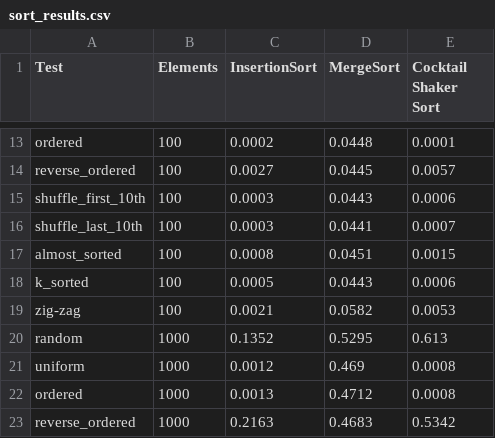
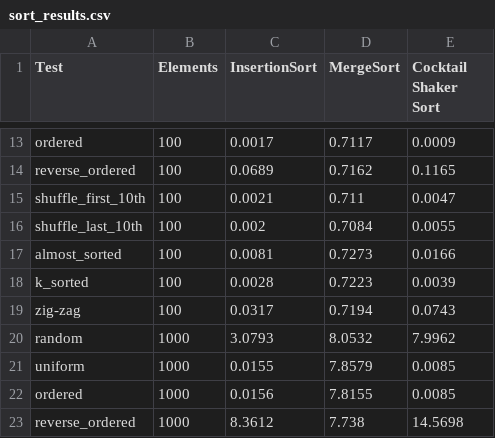
Before and after one commit to HotdogsCC/GDP202-Algorithms-and-Data-Structures-AT1-Sorting-and-Searching-Algorithms, a CSV file: SortingAndSearchingAlgorithms/sort_results.csv, drawn as a sheet; only a part is shown, gaps mark what is left out; the diff covers the shown part only; the diff names each change by its address in the sheet, - before the commit and + after, or states it on an @@ line.

```diff
--- a/SortingAndSearchingAlgorithms/sort_results.csv
+++ b/SortingAndSearchingAlgorithms/sort_results.csv
-C13 (InsertionSort): 0.0002
+C13 (InsertionSort): 0.0017
-D13 (MergeSort): 0.0448
+D13 (MergeSort): 0.7117
-E13 (Cocktail Shaker Sort): 0.0001
+E13 (Cocktail Shaker Sort): 0.0009
-C14 (InsertionSort): 0.0027
+C14 (InsertionSort): 0.0689
-D14 (MergeSort): 0.0445
+D14 (MergeSort): 0.7162
-E14 (Cocktail Shaker Sort): 0.0057
+E14 (Cocktail Shaker Sort): 0.1165
-C15 (InsertionSort): 0.0003
+C15 (InsertionSort): 0.0021
-D15 (MergeSort): 0.0443
+D15 (MergeSort): 0.711
-E15 (Cocktail Shaker Sort): 0.0006
+E15 (Cocktail Shaker Sort): 0.0047
-C16 (InsertionSort): 0.0003
+C16 (InsertionSort): 0.002
-D16 (MergeSort): 0.0441
+D16 (MergeSort): 0.7084
-E16 (Cocktail Shaker Sort): 0.0007
+E16 (Cocktail Shaker Sort): 0.0055
-C17 (InsertionSort): 0.0008
+C17 (InsertionSort): 0.0081
-D17 (MergeSort): 0.0451
+D17 (MergeSort): 0.7273
-E17 (Cocktail Shaker Sort): 0.0015
+E17 (Cocktail Shaker Sort): 0.0166
-C18 (InsertionSort): 0.0005
+C18 (InsertionSort): 0.0028
-D18 (MergeSort): 0.0443
+D18 (MergeSort): 0.7223
-E18 (Cocktail Shaker Sort): 0.0006
+E18 (Cocktail Shaker Sort): 0.0039
-C19 (InsertionSort): 0.0021
+C19 (InsertionSort): 0.0317
-D19 (MergeSort): 0.0582
+D19 (MergeSort): 0.7194
-E19 (Cocktail Shaker Sort): 0.0053
+E19 (Cocktail Shaker Sort): 0.0743
-C20 (InsertionSort): 0.1352
+C20 (InsertionSort): 3.0793
-D20 (MergeSort): 0.5295
+D20 (MergeSort): 8.0532
-E20 (Cocktail Shaker Sort): 0.613
+E20 (Cocktail Shaker Sort): 7.9962
-C21 (InsertionSort): 0.0012
+C21 (InsertionSort): 0.0155
-D21 (MergeSort): 0.469
+D21 (MergeSort): 7.8579
-E21:E22 (Cocktail Shaker Sort): 0.0008
+E21:E22 (Cocktail Shaker Sort): 0.0085
-C22 (InsertionSort): 0.0013
+C22 (InsertionSort): 0.0156
-D22 (MergeSort): 0.4712
+D22 (MergeSort): 7.8155
-C23 (InsertionSort): 0.2163
+C23 (InsertionSort): 8.3612
-D23 (MergeSort): 0.4683
+D23 (MergeSort): 7.738
-E23 (Cocktail Shaker Sort): 0.5342
+E23 (Cocktail Shaker Sort): 14.5698
```
Also changed, not shown: 102 edited cells elsewhere in this file, 1 other file.
